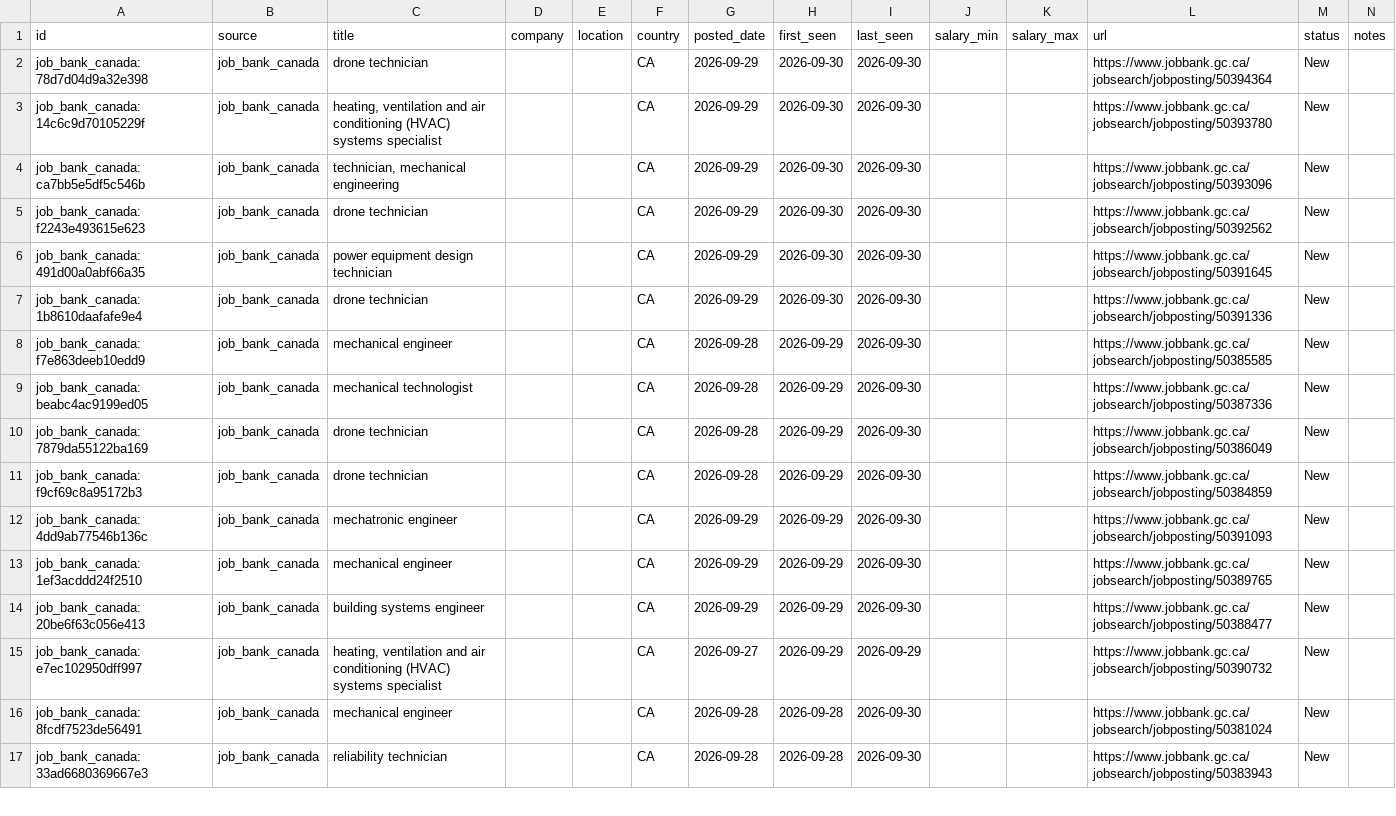
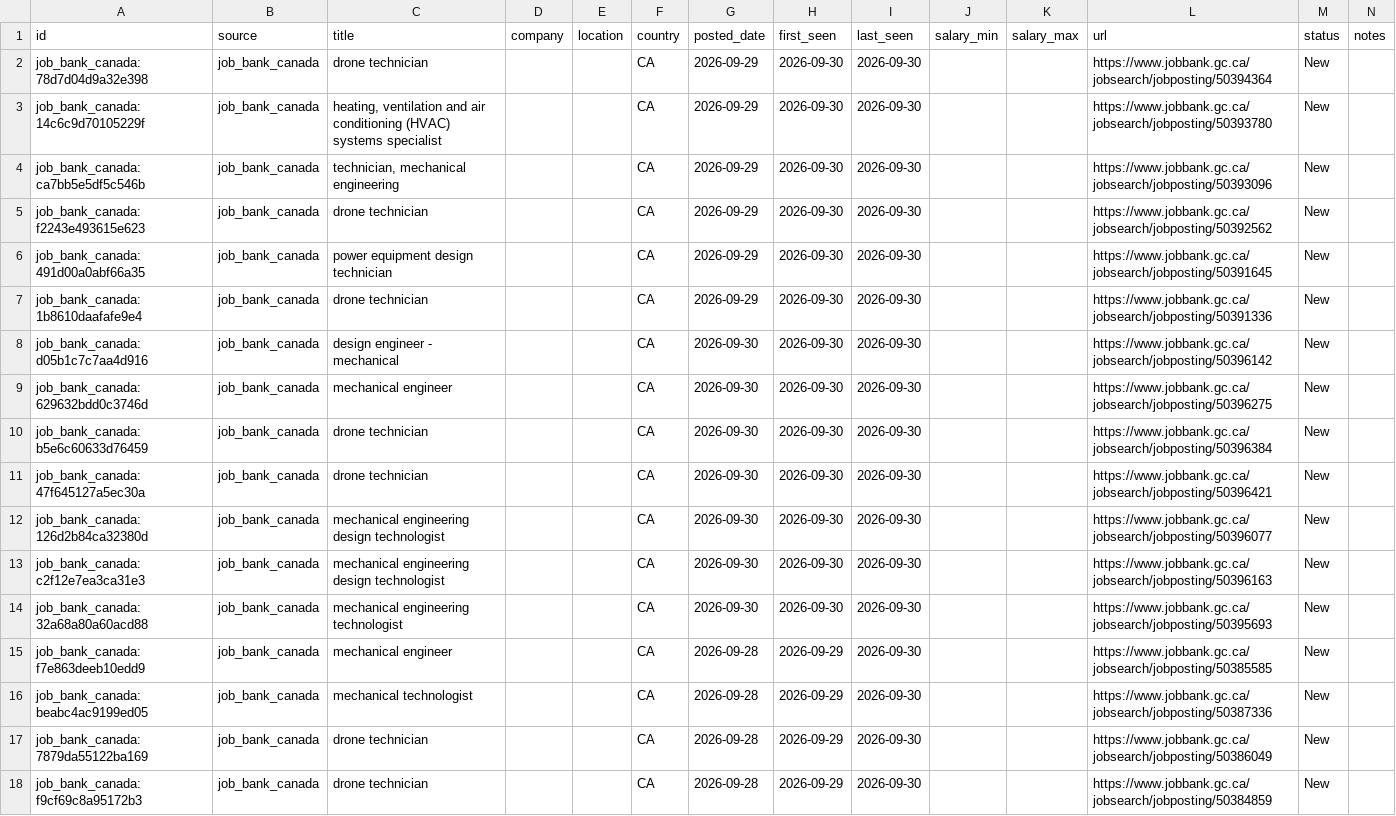
Before and after one commit to kprana976/Claude-resume, a CSV file: docs/listings.csv, drawn as a sheet; only a part is shown; the shorter side is filled out with more unchanged rows; the diff names each change by its address in the sheet, - before the commit and + after, or states it on an @@ line.

```diff
--- a/docs/listings.csv
+++ b/docs/listings.csv
+row 8: job_bank_canada:d05b1c7c7aa4d916 | job_bank_canada | design engineer - mechanical |  |  | CA | 2026-09-30 | 2026-09-30 | 2026-09-30 |  |  | https://www.jobbank.gc.ca/jobsearch/jobposting/50396142 | New
+row 9: job_bank_canada:629632bdd0c3746d | job_bank_canada | mechanical engineer |  |  | CA | 2026-09-30 | 2026-09-30 | 2026-09-30 |  |  | https://www.jobbank.gc.ca/jobsearch/jobposting/50396275 | New
+row 10: job_bank_canada:b5e6c60633d76459 | job_bank_canada | drone technician |  |  | CA | 2026-09-30 | 2026-09-30 | 2026-09-30 |  |  | https://www.jobbank.gc.ca/jobsearch/jobposting/50396384 | New
+row 11: job_bank_canada:47f645127a5ec30a | job_bank_canada | drone technician |  |  | CA | 2026-09-30 | 2026-09-30 | 2026-09-30 |  |  | https://www.jobbank.gc.ca/jobsearch/jobposting/50396421 | New
+row 12: job_bank_canada:126d2b84ca32380d | job_bank_canada | mechanical engineering design technologist |  |  | CA | 2026-09-30 | 2026-09-30 | 2026-09-30 |  |  | https://www.jobbank.gc.ca/jobsearch/jobposting/50396077 | New
+row 13: job_bank_canada:c2f12e7ea3ca31e3 | job_bank_canada | mechanical engineering design technologist |  |  | CA | 2026-09-30 | 2026-09-30 | 2026-09-30 |  |  | https://www.jobbank.gc.ca/jobsearch/jobposting/50396163 | New
+row 14: job_bank_canada:32a68a80a60acd88 | job_bank_canada | mechanical engineering technologist |  |  | CA | 2026-09-30 | 2026-09-30 | 2026-09-30 |  |  | https://www.jobbank.gc.ca/jobsearch/jobposting/50395693 | New
```
Also changed, not shown: 1 other file.
